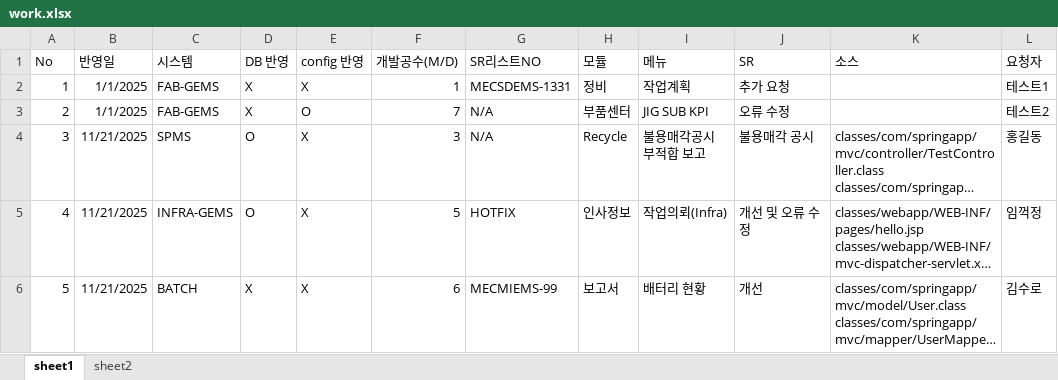
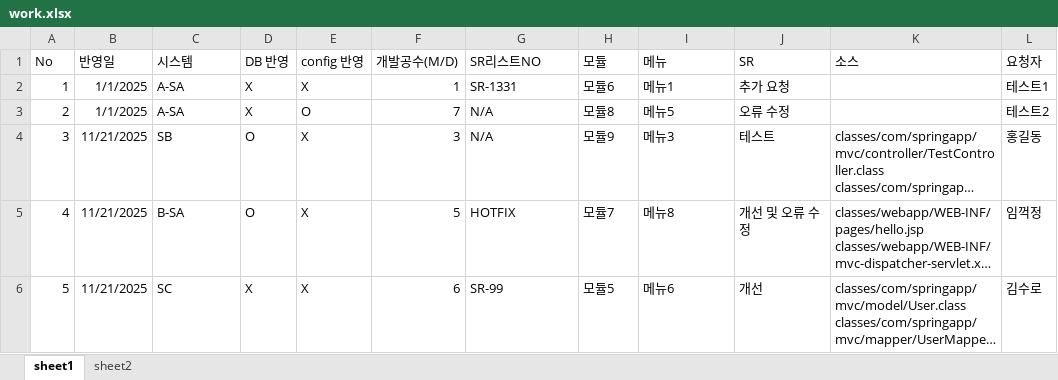
Before and after one commit to jeon0428k/files, an Excel workbook: deploy/config/work.xlsx, sheet sheet1, drawn as a sheet; long unchanged cells end in …; values as stored, in another font and other column widths than the file's, no borders; ↵ is a line break in a cell; the diff names each change by its address in the sheet, - before the commit and + after, or states it on an @@ line.

```diff
--- a/deploy/config/work.xlsx (sheet sheet1)
+++ b/deploy/config/work.xlsx (sheet sheet1)
-C2:C3 (시스템): FAB-GEMS
+C2:C3 (시스템): A-SA
-G2 (SR리스트NO): MECSDEMS-1331
+G2 (SR리스트NO): SR-1331
-H2 (모듈): 정비
+H2 (모듈): 모듈6
-I2 (메뉴): 작업계획
+I2 (메뉴): 메뉴1
-H3 (모듈): 부품센터
+H3 (모듈): 모듈8
-I3 (메뉴): JIG SUB KPI
+I3 (메뉴): 메뉴5
-C4 (시스템): SPMS
+C4 (시스템): SB
-H4 (모듈): Recycle
+H4 (모듈): 모듈9
-I4 (메뉴): 불용매각공시 ↵ 부적합 보고
+I4 (메뉴): 메뉴3
-J4 (SR): 불용매각 공시
+J4 (SR): 테스트
-C5 (시스템): INFRA-GEMS
+C5 (시스템): B-SA
-H5 (모듈): 인사정보
+H5 (모듈): 모듈7
-I5 (메뉴): 작업의뢰(Infra)
+I5 (메뉴): 메뉴8
-C6 (시스템): BATCH
+C6 (시스템): SC
-G6 (SR리스트NO): MECMIEMS-99
+G6 (SR리스트NO): SR-99
-H6 (모듈): 보고서
+H6 (모듈): 모듈5
-I6 (메뉴): 배터리 현황
+I6 (메뉴): 메뉴6
```
Also changed, not shown: 1 other file.
